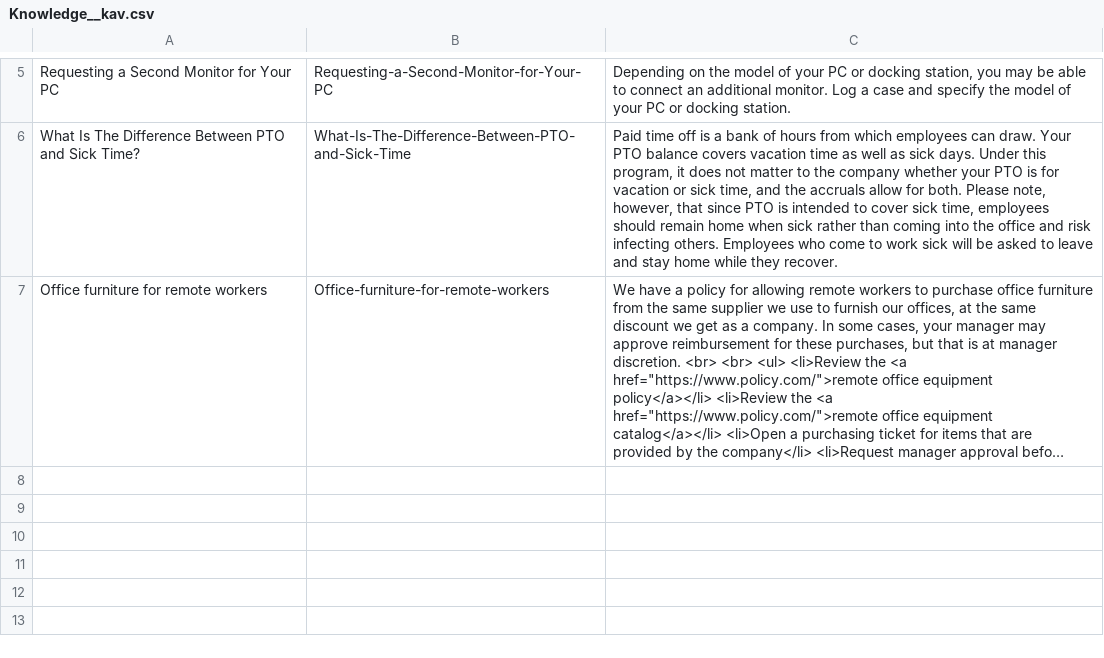
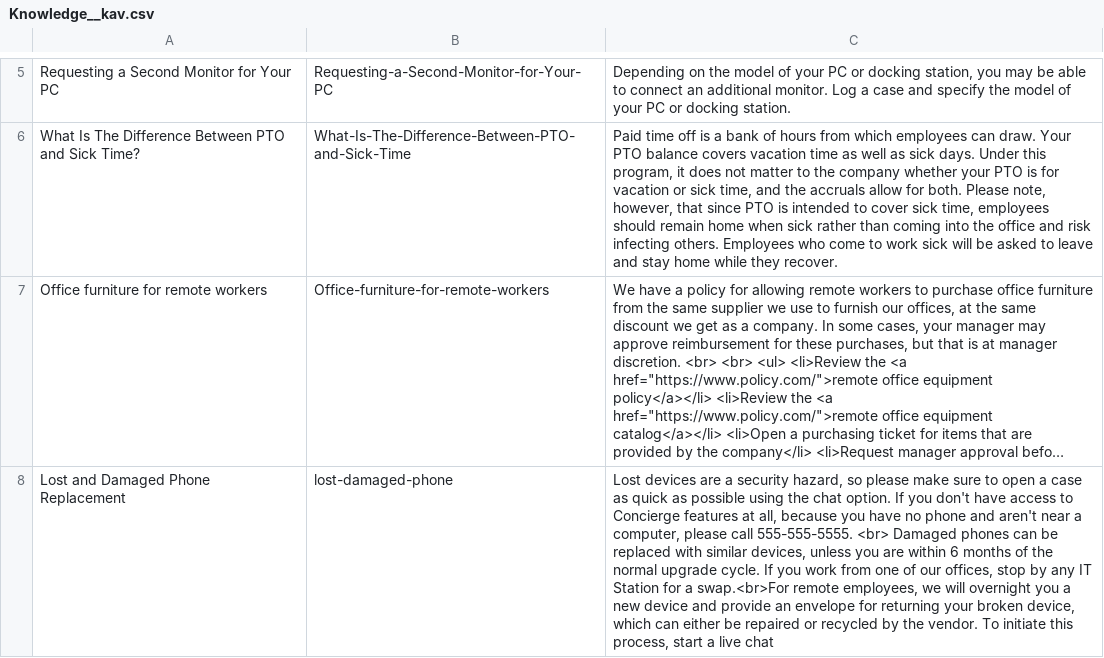
Before and after one commit to mshanemc/solutions-engagement, a CSV file: data/Knowledge__kav.csv, drawn as a sheet; only a part is shown, gaps mark what is left out; long unchanged cells end in …; the diff names each change by its address in the sheet, - before the commit and + after, or states it on an @@ line.

Commit message:
add phone article and chat to all articles

```diff
--- a/data/Knowledge__kav.csv
+++ b/data/Knowledge__kav.csv
+row 8: Lost and Damaged Phone Replacement | lost-damaged-phone | Lost devices are a security hazard, so please make sure to open a case as quick as possible using the chat option. If you don't have access to Concierge features at all, because you have no phone and aren't near a computer, please call 555-555-5555. <br> Damaged phones can be replaced with similar devices, unless you are within 6 months of the normal upgrade cycle. If you work from one of our offices, stop by any IT Station for a swap.<br>For remote employees, we will overnight you a new device and provide an envelope for returning your broken device, which can either be repaired or recycled by the vendor. To initiate this process, start a live chat
```
Also changed, not shown: 4 other files.
